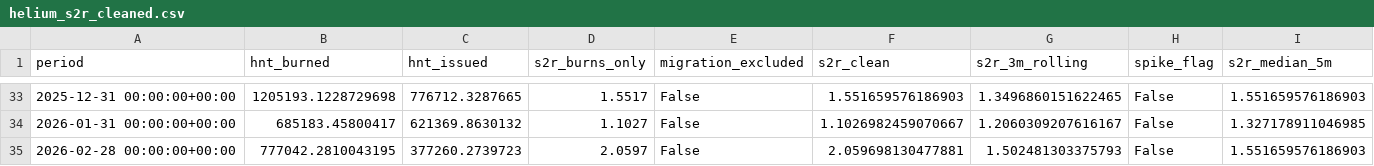
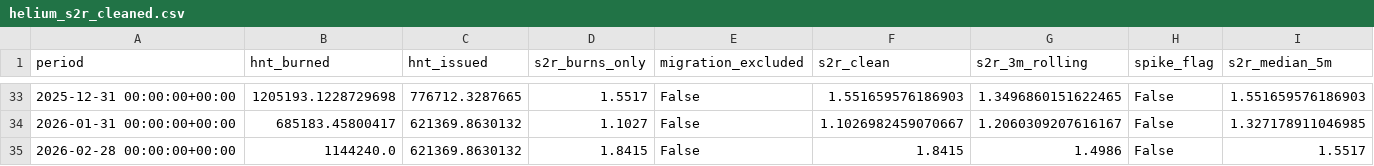
Before and after one commit to Research-Publications-and-Data/Tokenomics-As-Institutional_Design, a CSV file: data/raw/helium_s2r_cleaned.csv, drawn as a sheet; only a part is shown, gaps mark what is left out.

Commit message:
B3 v1.6.2: whole-paper correctness pass (Helium CSV reproducibility + headline corrections)
- data/raw/helium_s2r_cleaned.csv: Feb-2026 row corrected from the retired stale
  2.06 (777,042/377,260) to the canonical 1.84 (1,144,240/621,370), so the package
  reproduces manuscript Table 3. TTM basis is net inflationary (S2R ~0.49).
- b3/paper: synced corrected v12 docx + pdf (Helium lead finding now the first
  net-deflationary monthly readings, not full steady-state offset; DIMO 4.24 a
  single elevated month; governance comparison reframed to the B2 post-exclusion
  test p=0.028 d=0.65).

Detail: CHANGELOG 1.6.2; manuscript-side report in the workflow repo at
handoff/b3_whole_paper_audit_2026-06-08.md.

```diff
--- a/data/raw/helium_s2r_cleaned.csv
+++ b/data/raw/helium_s2r_cleaned.csv
@@ -34,2 +34,2 @@ period,hnt_burned,hnt_issued,s2r_burns_only,migration_excluded,s2r_clean,s2r_3m_
 2026-01-31 00:00:00+00:00,685183.45800417,621369.8630132,1.1027,False,1.1026982459070667,1.2060309207616167,False,1.327178911046985
-2026-02-28 00:00:00+00:00,777042.2810043195,377260.2739723,2.0597,False,2.059698130477881,1.502481303375793,False,1.551659576186903
+2026-02-28 00:00:00+00:00,1144240.0,621369.8630132,1.8415,False,1.8415,1.4986,False,1.5517
```
Also changed, not shown: 4 other files.
